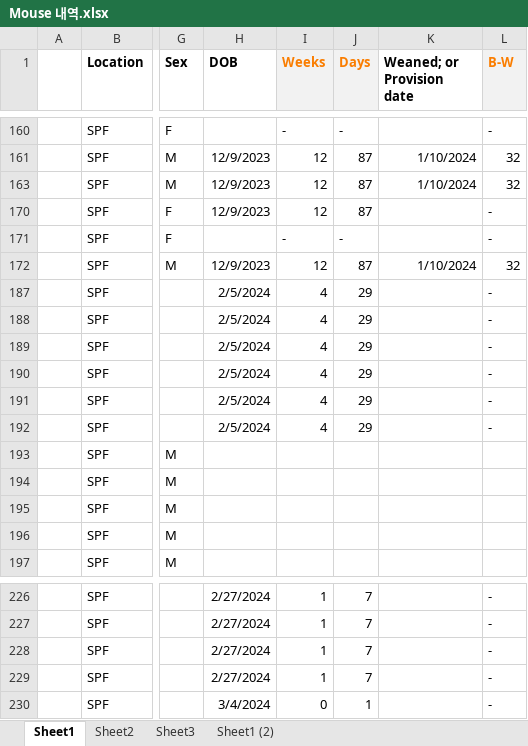
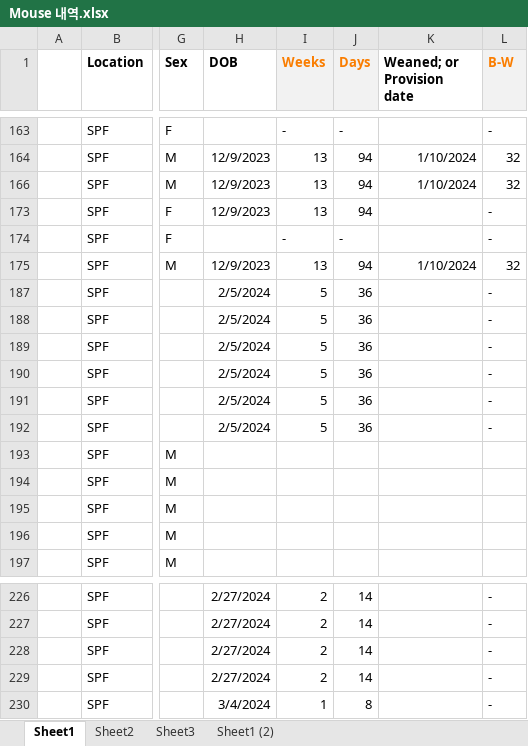
Before and after one commit to Sungwoo-Chang/spf, an Excel workbook: Mouse 내역.xlsx, sheet Sheet1, drawn as a sheet; only a part is shown, gaps mark what is left out; values as stored, in another font and other column widths than the file's, no borders; conditional formats not drawn; addresses are those after the commit; the diff covers the shown part only; the diff names each change by its address in the sheet, - before the commit and + after, or states it on an @@ line.

```diff
--- a/Mouse 내역.xlsx (sheet Sheet1)
+++ b/Mouse 내역.xlsx (sheet Sheet1)
-I164 (Weeks): 12
+I164 (Weeks): 13
-J164 (Days): 87
+J164 (Days): 94
-I166 (Weeks): 12
+I166 (Weeks): 13
-J166 (Days): 87
+J166 (Days): 94
-I173 (Weeks): 12
+I173 (Weeks): 13
-J173 (Days): 87
+J173 (Days): 94
-I175 (Weeks): 12
+I175 (Weeks): 13
-J175 (Days): 87
+J175 (Days): 94
-I187:I192 (Weeks): 4
+I187:I192 (Weeks): 5
-J187:J192 (Days): 29
+J187:J192 (Days): 36
-I226:I229 (Weeks): 1
+I226:I229 (Weeks): 2
-J226:J229 (Days): 7
+J226:J229 (Days): 14
-I230 (Weeks): 0
+I230 (Weeks): 1
-J230 (Days): 1
+J230 (Days): 8
```
Also changed, not shown: 2 removed rows and 92 edited cells elsewhere in this sheet, formulas that keep their value, hidden cells.
